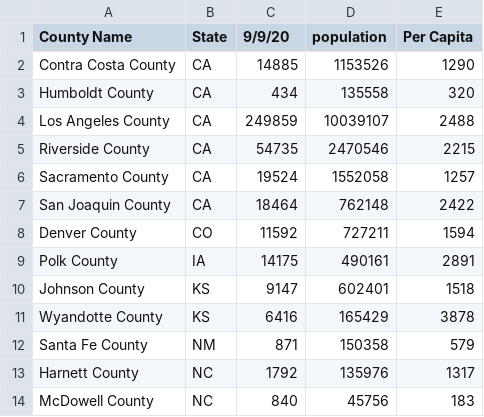
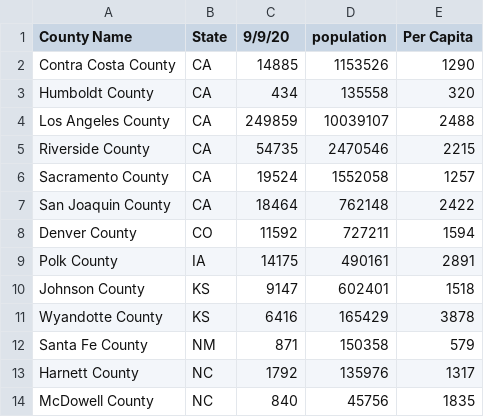
Before and after one commit to sudoxx2/covid_daily_updates, a CSV file: out.csv, drawn as a sheet.

Commit message:
another 1

```diff
--- a/out.csv
+++ b/out.csv
@@ -13,2 +13,2 @@ Santa Fe County,NM,871,150358,579
 Harnett County,NC,1792,135976,1317
-McDowell County,NC,840,45756,183
+McDowell County,NC,840,45756,1835
```
